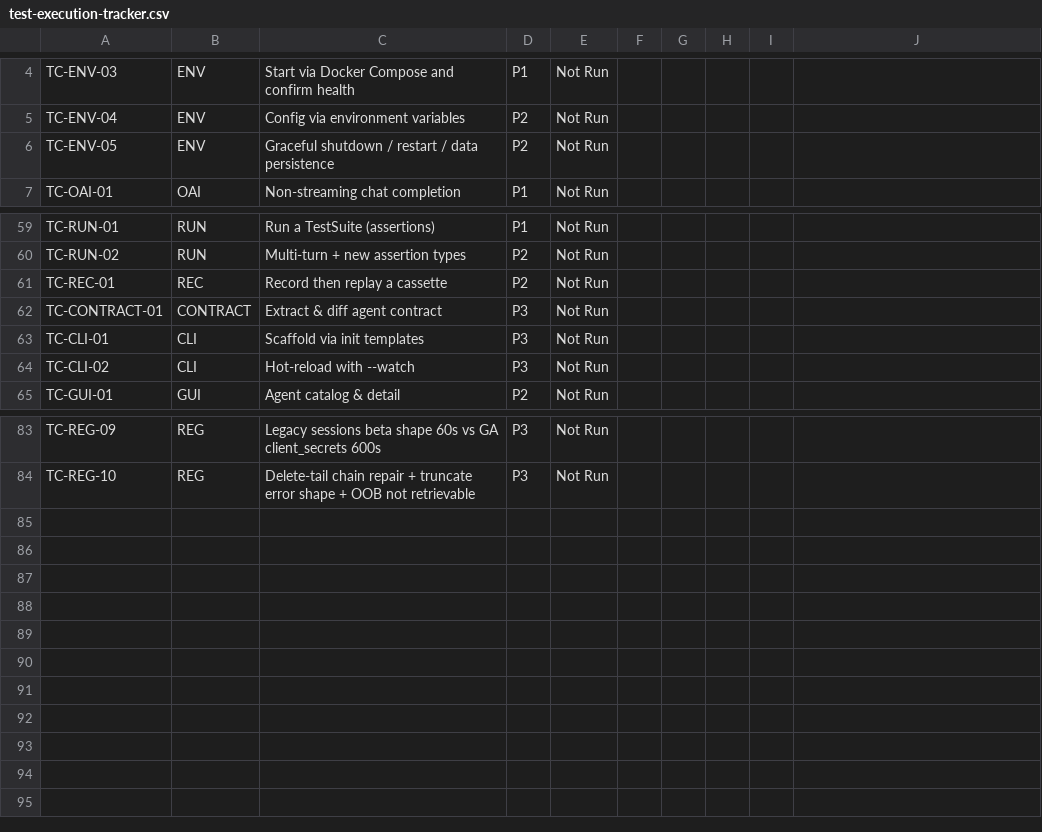
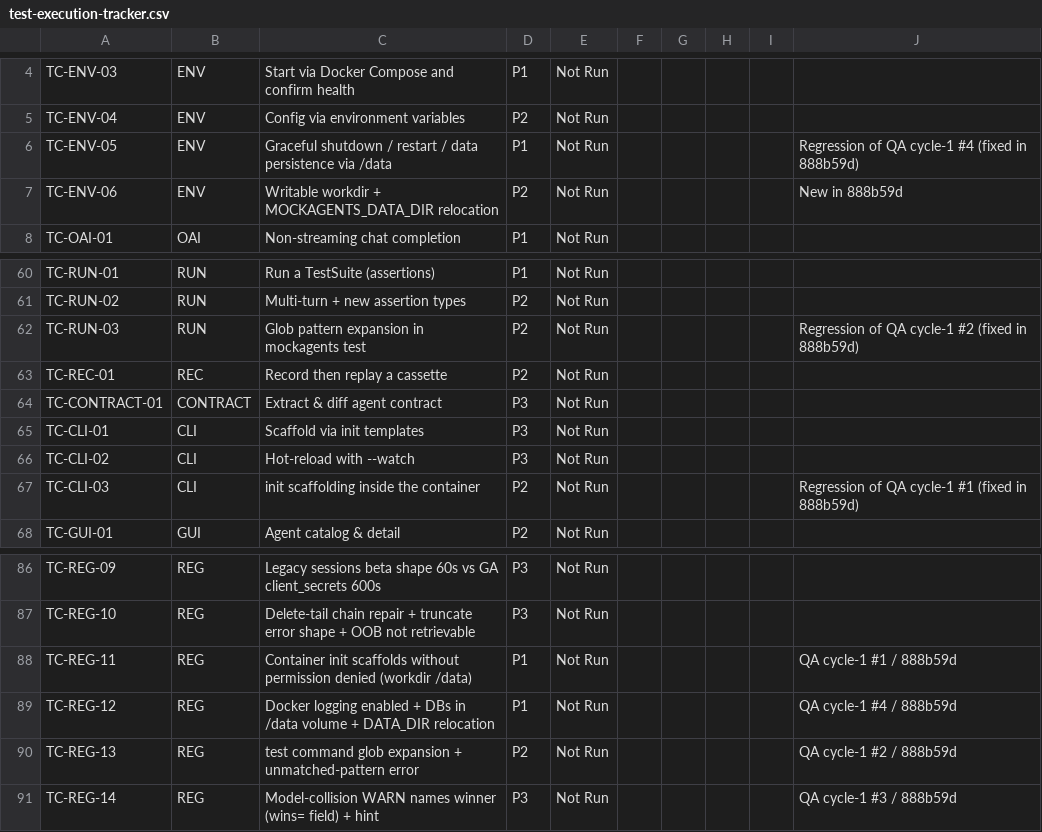
Before and after one commit to mockagents/mockagents, a CSV file: docs/qa/test-execution-tracker.csv, drawn as a sheet; only a part is shown, gaps mark what is left out.

```diff
--- a/docs/qa/test-execution-tracker.csv
+++ b/docs/qa/test-execution-tracker.csv
@@ -5,3 +5,4 @@ TC-ENV-03,ENV,Start via Docker Compose and confirm health,P1,Not Run,,,,,
 TC-ENV-04,ENV,Config via environment variables,P2,Not Run,,,,,
-TC-ENV-05,ENV,Graceful shutdown / restart / data persistence,P2,Not Run,,,,,
+TC-ENV-05,ENV,Graceful shutdown / restart / data persistence via /data,P1,Not Run,,,,,Regression of QA cycle-1 #4 (fixed in 888b59d)
+TC-ENV-06,ENV,Writable workdir + MOCKAGENTS_DATA_DIR relocation,P2,Not Run,,,,,New in 888b59d
 TC-OAI-01,OAI,Non-streaming chat completion,P1,Not Run,,,,,
@@ -60,2 +61,3 @@ TC-RUN-01,RUN,Run a TestSuite (assertions),P1,Not Run,,,,,
 TC-RUN-02,RUN,Multi-turn + new assertion types,P2,Not Run,,,,,
+TC-RUN-03,RUN,Glob pattern expansion in mockagents test,P2,Not Run,,,,,Regression of QA cycle-1 #2 (fixed in 888b59d)
 TC-REC-01,REC,Record then replay a cassette,P2,Not Run,,,,,
@@ -64,2 +66,3 @@ TC-CLI-01,CLI,Scaffold via init templates,P3,Not Run,,,,,
 TC-CLI-02,CLI,Hot-reload with --watch,P3,Not Run,,,,,
+TC-CLI-03,CLI,init scaffolding inside the container,P2,Not Run,,,,,Regression of QA cycle-1 #1 (fixed in 888b59d)
 TC-GUI-01,GUI,Agent catalog & detail,P2,Not Run,,,,,
@@ -84 +87,5 @@ TC-REG-09,REG,Legacy sessions beta shape 60s vs GA client_secrets 600s,P3,Not Ru
 TC-REG-10,REG,Delete-tail chain repair + truncate error shape + OOB not retrievable,P3,Not Run,,,,,
+TC-REG-11,REG,Container init scaffolds without permission denied (workdir /data),P1,Not Run,,,,,QA cycle-1 #1 / 888b59d
+TC-REG-12,REG,Docker logging enabled + DBs in /data volume + DATA_DIR relocation,P1,Not Run,,,,,QA cycle-1 #4 / 888b59d
+TC-REG-13,REG,test command glob expansion + unmatched-pattern error,P2,Not Run,,,,,QA cycle-1 #2 / 888b59d
+TC-REG-14,REG,Model-collision WARN names winner (wins= field) + hint,P3,Not Run,,,,,QA cycle-1 #3 / 888b59d
```
Also changed, not shown: 2 other files.
